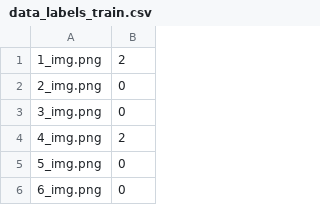
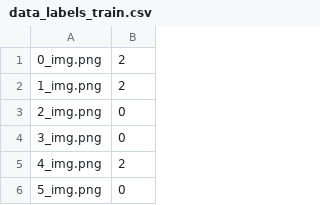
Before and after one commit to vkarlstrand/pie, a CSV file: attacked_images/2021-11-16/original_images/data_labels_train.csv, drawn as a sheet; only a part is shown; the shorter side is filled out with more unchanged rows; the diff names each change by its address in the sheet, - before the commit and + after, or states it on an @@ line.

```diff
--- a/attacked_images/2021-11-16/original_images/data_labels_train.csv
+++ b/attacked_images/2021-11-16/original_images/data_labels_train.csv
+row 1: 0_img.png | 2
```
Also changed, not shown: attacked_images/2021-11-16/attacked_images/data_labels_train.csv, attacked_images/2021-11-16/targeted_images/data_labels_train.csv, 9 other files.
